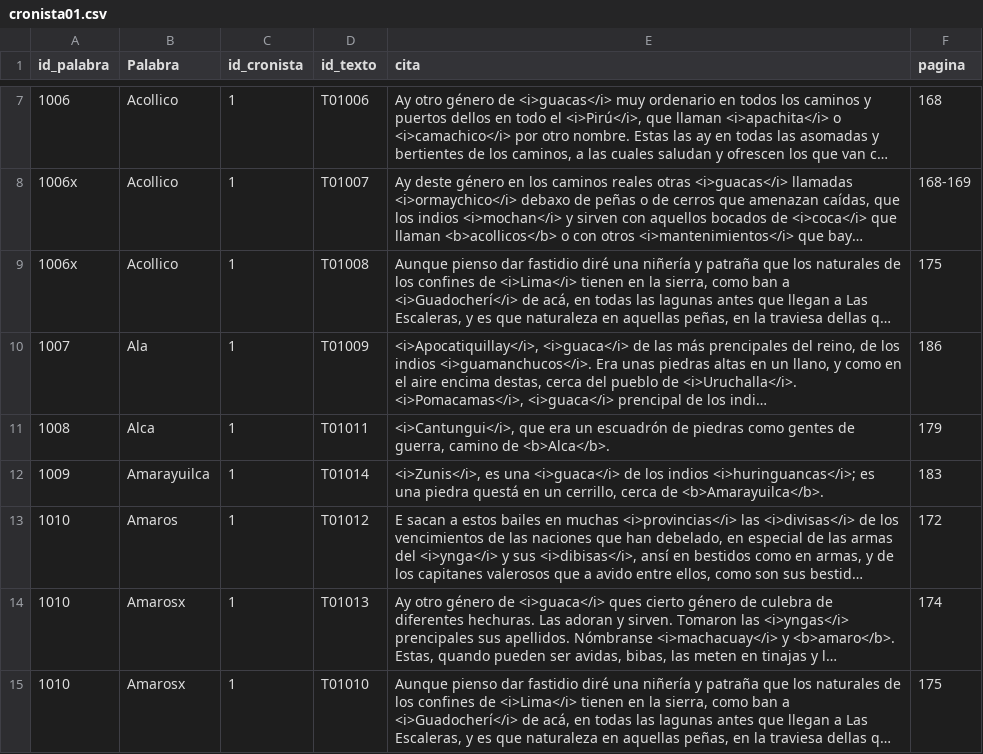
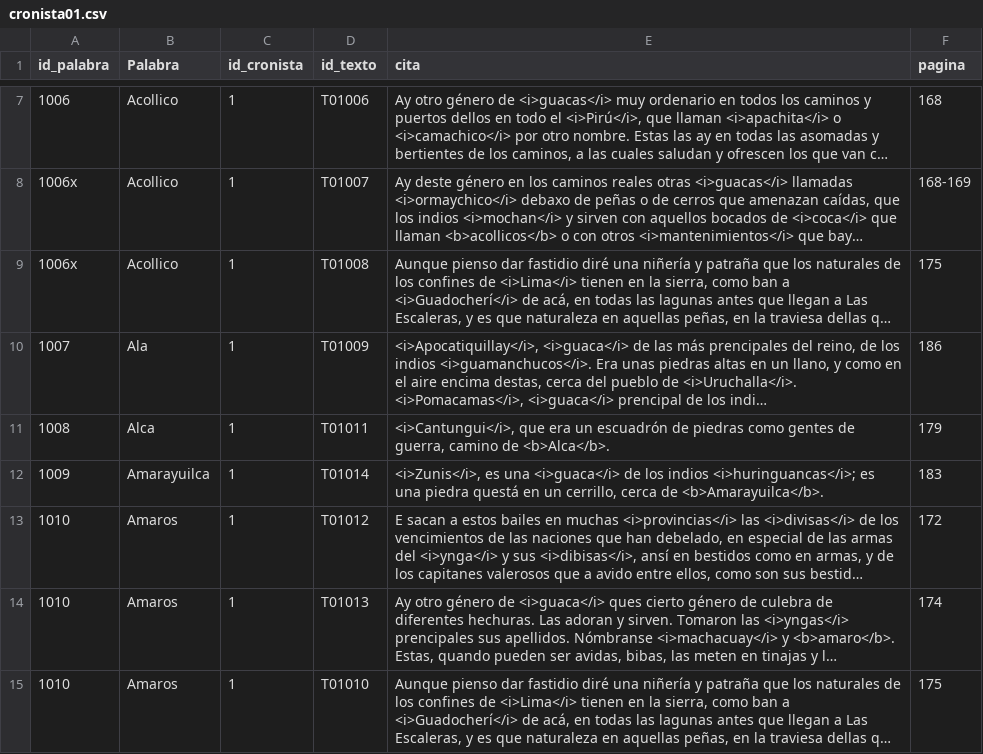
Before and after one commit to glosascroniquenses/Pruebas, a CSV file: _data/cronista01.csv, drawn as a sheet; only a part is shown, gaps mark what is left out; long unchanged cells end in …; the diff names each change by its address in the sheet, - before the commit and + after, or states it on an @@ line.

Commit message:
Update cronista01.csv

```diff
--- a/_data/cronista01.csv
+++ b/_data/cronista01.csv
-B14:B15 (Palabra): Amarosx
+B14:B15 (Palabra): Amaros
```
